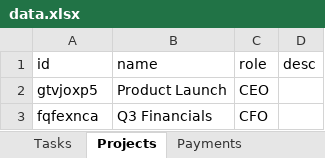
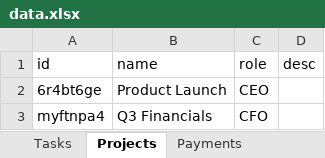
Before and after one commit to kneuralabs/comm, an Excel workbook: data.xlsx, sheet Projects, drawn as a sheet; values as stored, in another font and other column widths than the file's, no borders; the diff names each change by its address in the sheet, - before the commit and + after, or states it on an @@ line.

```diff
--- a/data.xlsx (sheet Projects)
+++ b/data.xlsx (sheet Projects)
-A2 (id): gtvjoxp5
+A2 (id): 6r4bt6ge
-A3 (id): fqfexnca
+A3 (id): myftnpa4
```
Also changed, not shown: sheet Tasks, sheet Meta.
